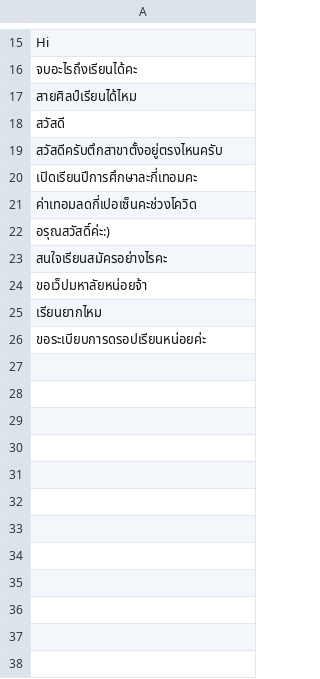
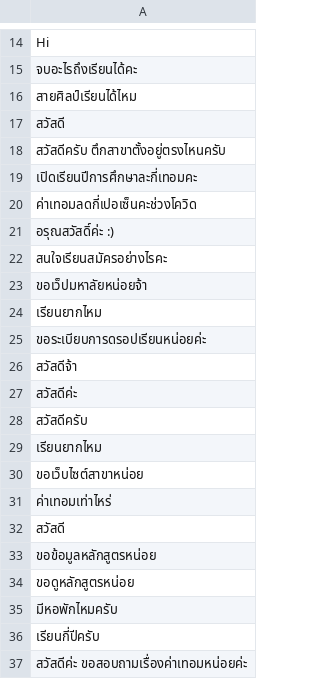
Before and after one commit to Nutthaphol/ComSci-Project, a CSV file: lineData/comsci_data.csv, drawn as a sheet; only a part is shown, gaps mark what is left out; addresses are those after the commit; the diff covers the shown part only; the diff names each change by its address in the sheet, - before the commit and + after, or states it on an @@ line.

```diff
--- a/lineData/comsci_data.csv
+++ b/lineData/comsci_data.csv
-A18: สวัสดีครับตึกสาขาตั้งอยู่ตรงไหนครับ
+A18: สวัสดีครับ ตึกสาขาตั้งอยู่ตรงไหนครับ
-A21: อรุณสวัสดิ์ค่ะ:)
+A21: อรุณสวัสดิ์ค่ะ :)
+row 26: สวัสดีจ้า
+row 27: สวัสดีค่ะ
+row 28: สวัสดีครับ
+row 29: เรียนยากไหม
+row 30: ขอเว็บไซต์สาขาหน่อย
+row 31: ค่าเทอมเท่าไหร่
+row 32: สวัสดี
+row 33: ขอข้อมูลหลักสูตรหน่อย
+row 34: ขอดูหลักสูตรหน่อย
+row 35: มีหอพักไหมครับ
+row 36: เรียนกี่ปีครับ
+row 37: สวัสดีค่ะ ขอสอบถามเรื่องค่าเทอมหน่อยค่ะ
```
Also changed, not shown: 27 added rows and 1 removed row elsewhere in this file, cluster_food.csv, 9 other files.
